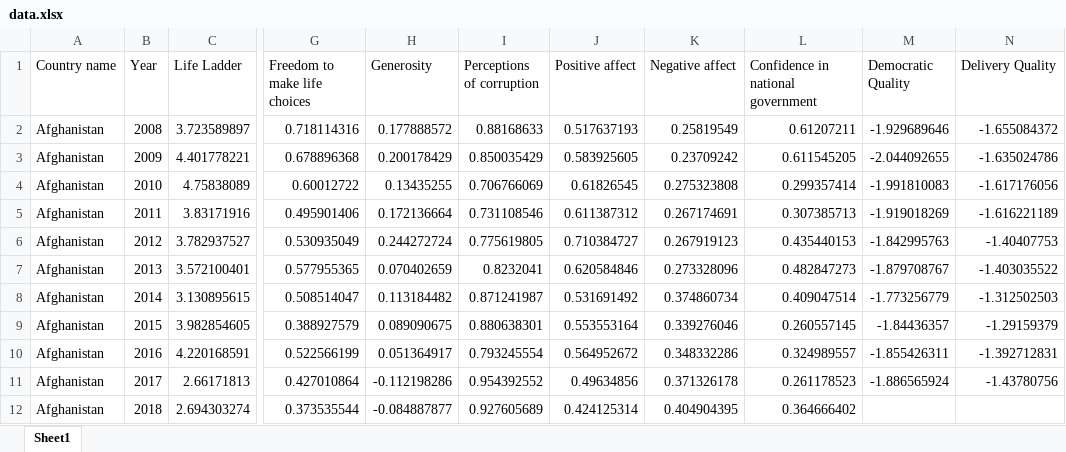
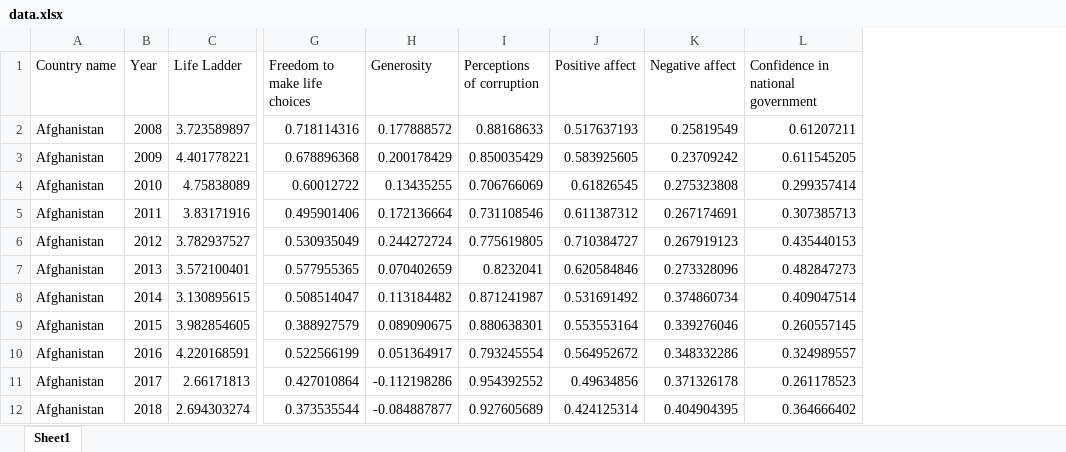
Before and after one commit to tlplus/Probability_Stats_Project, an Excel workbook: data.xlsx, sheet Sheet1, drawn as a sheet; only a part is shown, gaps mark what is left out; values as stored, in another font and other column widths than the file's, no borders; the diff names each change by its address in the sheet, - before the commit and + after, or states it on an @@ line.

Commit message:
Life ladder
Score ranking of some chosen countries throughout years

```diff
--- a/data.xlsx (sheet Sheet1)
+++ b/data.xlsx (sheet Sheet1)
-column M (Democratic Quality), rows 2-11: -1.929689646 | -2.044092655 | -1.991810083 | -1.919018269 | -1.842995763 | -1.879708767 | -1.773256779 | -1.84436357 | -1.855426311 | -1.886565924
-column N (Delivery Quality), rows 2-11: -1.655084372 | -1.635024786 | -1.617176056 | -1.616221189 | -1.40407753 | -1.403035522 | -1.312502503 | -1.29159379 | -1.392712831 | -1.43780756
```
Also changed, not shown: 1 other file.
